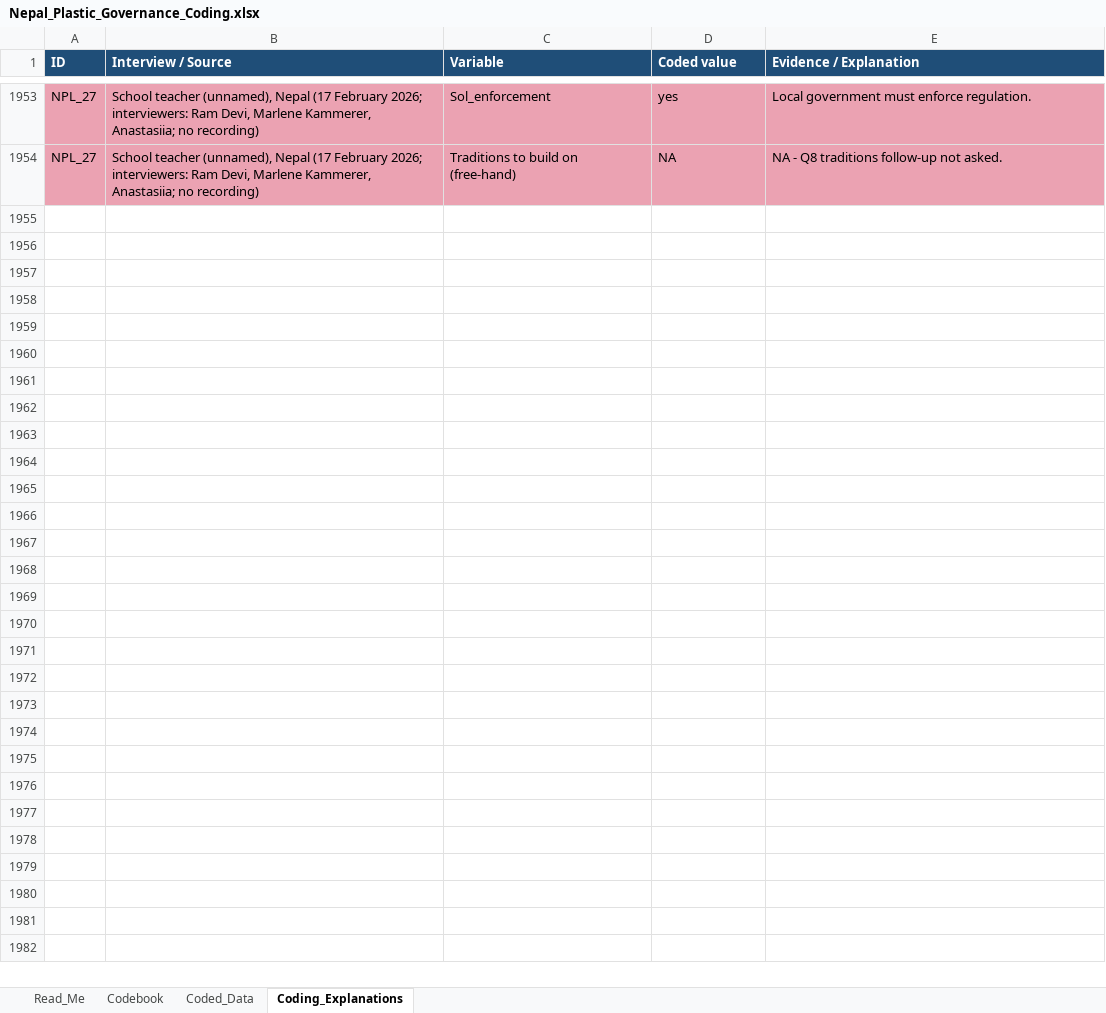
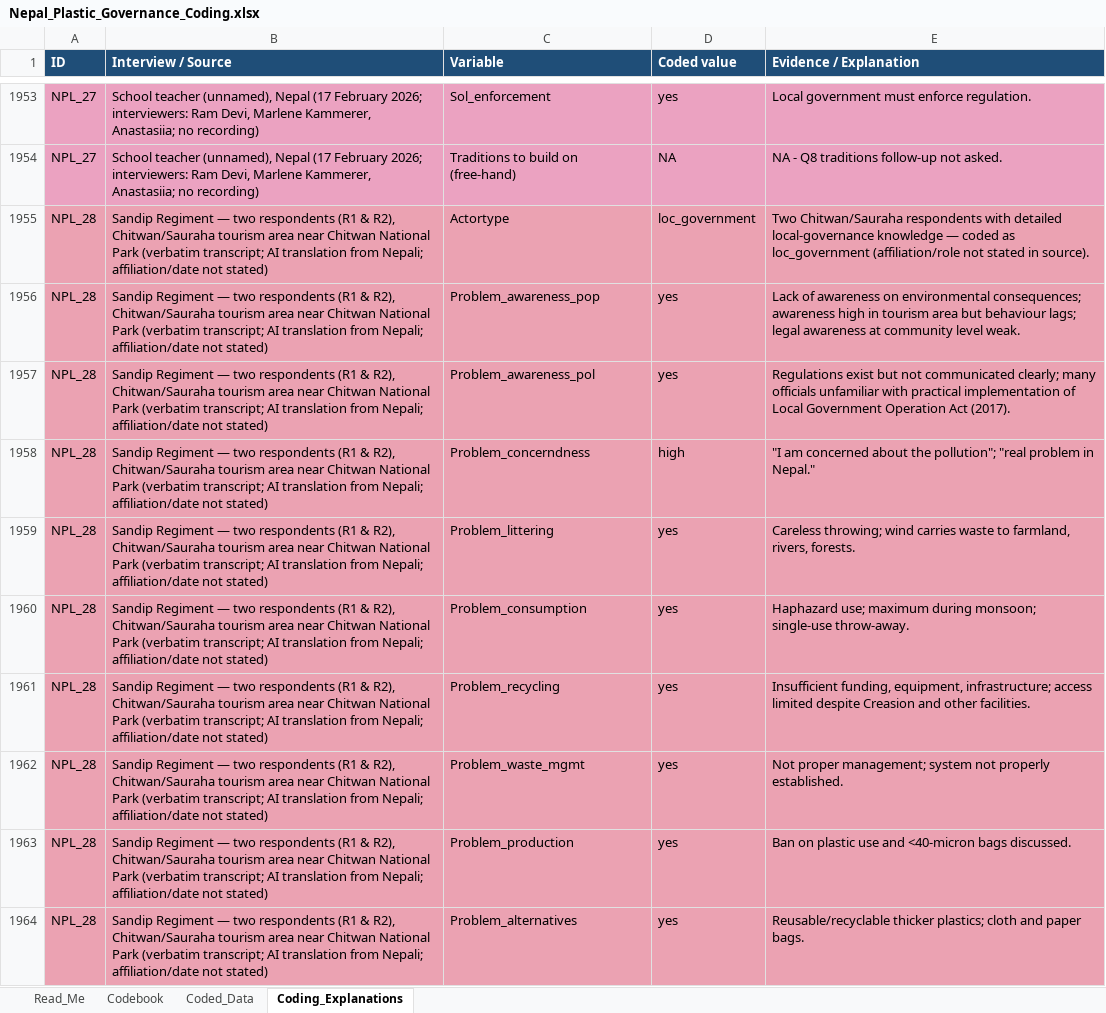
Before and after one commit to shivrain/Thinkswiss, an Excel workbook: nepal_plastic_coding/Nepal_Plastic_Governance_Coding.xlsx, sheet Coding_Explanations, drawn as a sheet; only a part is shown, gaps mark what is left out; values as stored, in another font and other column widths than the file's, no borders; the diff covers the shown part only; the diff names each change by its address in the sheet, - before the commit and + after, or states it on an @@ line.

```diff
--- a/nepal_plastic_coding/Nepal_Plastic_Governance_Coding.xlsx (sheet Coding_Explanations)
+++ b/nepal_plastic_coding/Nepal_Plastic_Governance_Coding.xlsx (sheet Coding_Explanations)
+row 1955: NPL_28 | Sandip Regiment — two respondents (R1 & R2), Chitwan/Sauraha tourism area near Chitwan National Park (verbatim transcript; AI translation from Nepali; affiliation/date not stated) | Actortype | loc_government | Two Chitwan/Sauraha respondents with detailed local-governance knowledge — coded as loc_government (affiliation/role not stated in source).
+row 1956: NPL_28 | Sandip Regiment — two respondents (R1 & R2), Chitwan/Sauraha tourism area near Chitwan National Park (verbatim transcript; AI translation from Nepali; affiliation/date not stated) | Problem_awareness_pop | yes | Lack of awareness on environmental consequences; awareness high in tourism area but behaviour lags; legal awareness at community level weak.
+row 1957: NPL_28 | Sandip Regiment — two respondents (R1 & R2), Chitwan/Sauraha tourism area near Chitwan National Park (verbatim transcript; AI translation from Nepali; affiliation/date not stated) | Problem_awareness_pol | yes | Regulations exist but not communicated clearly; many officials unfamiliar with practical implementation of Local Government Operation Act (2017).
+row 1958: NPL_28 | Sandip Regiment — two respondents (R1 & R2), Chitwan/Sauraha tourism area near Chitwan National Park (verbatim transcript; AI translation from Nepali; affiliation/date not stated) | Problem_concerndness | high | "I am concerned about the pollution"; "real problem in Nepal."
+row 1959: NPL_28 | Sandip Regiment — two respondents (R1 & R2), Chitwan/Sauraha tourism area near Chitwan National Park (verbatim transcript; AI translation from Nepali; affiliation/date not stated) | Problem_littering | yes | Careless throwing; wind carries waste to farmland, rivers, forests.
+row 1960: NPL_28 | Sandip Regiment — two respondents (R1 & R2), Chitwan/Sauraha tourism area near Chitwan National Park (verbatim transcript; AI translation from Nepali; affiliation/date not stated) | Problem_consumption | yes | Haphazard use; maximum during monsoon; single-use throw-away.
+row 1961: NPL_28 | Sandip Regiment — two respondents (R1 & R2), Chitwan/Sauraha tourism area near Chitwan National Park (verbatim transcript; AI translation from Nepali; affiliation/date not stated) | Problem_recycling | yes | Insufficient funding, equipment, infrastructure; access limited despite Creasion and other facilities.
+row 1962: NPL_28 | Sandip Regiment — two respondents (R1 & R2), Chitwan/Sauraha tourism area near Chitwan National Park (verbatim transcript; AI translation from Nepali; affiliation/date not stated) | Problem_waste_mgmt | yes | Not proper management; system not properly established.
+row 1963: NPL_28 | Sandip Regiment — two respondents (R1 & R2), Chitwan/Sauraha tourism area near Chitwan National Park (verbatim transcript; AI translation from Nepali; affiliation/date not stated) | Problem_production | yes | Ban on plastic use and <40-micron bags discussed.
+row 1964: NPL_28 | Sandip Regiment — two respondents (R1 & R2), Chitwan/Sauraha tourism area near Chitwan National Park (verbatim transcript; AI translation from Nepali; affiliation/date not stated) | Problem_alternatives | yes | Reusable/recyclable thicker plastics; cloth and paper bags.
```
Also changed, not shown: 67 added rows elsewhere in this sheet, sheet Coded_Data, sheet Read_Me, 1 other file.
